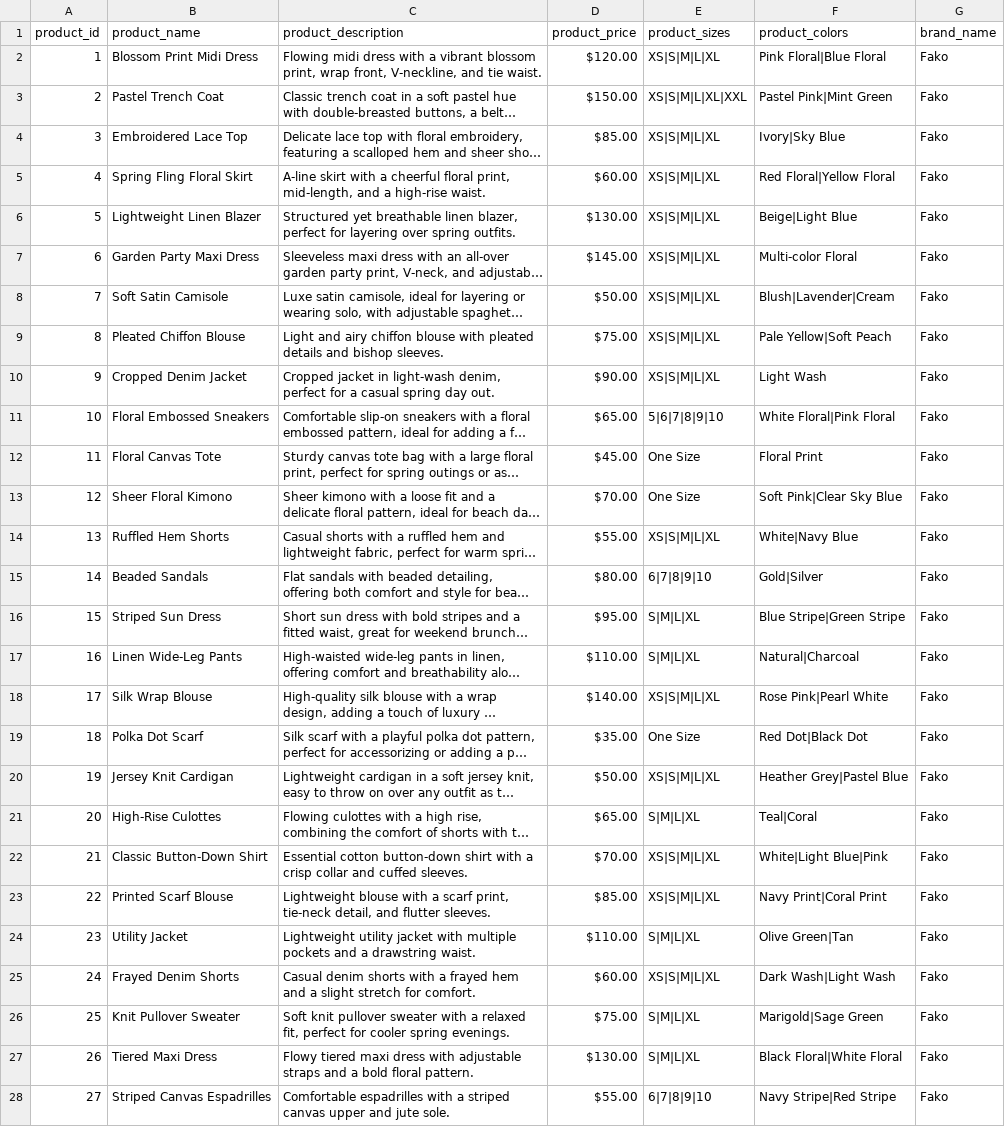
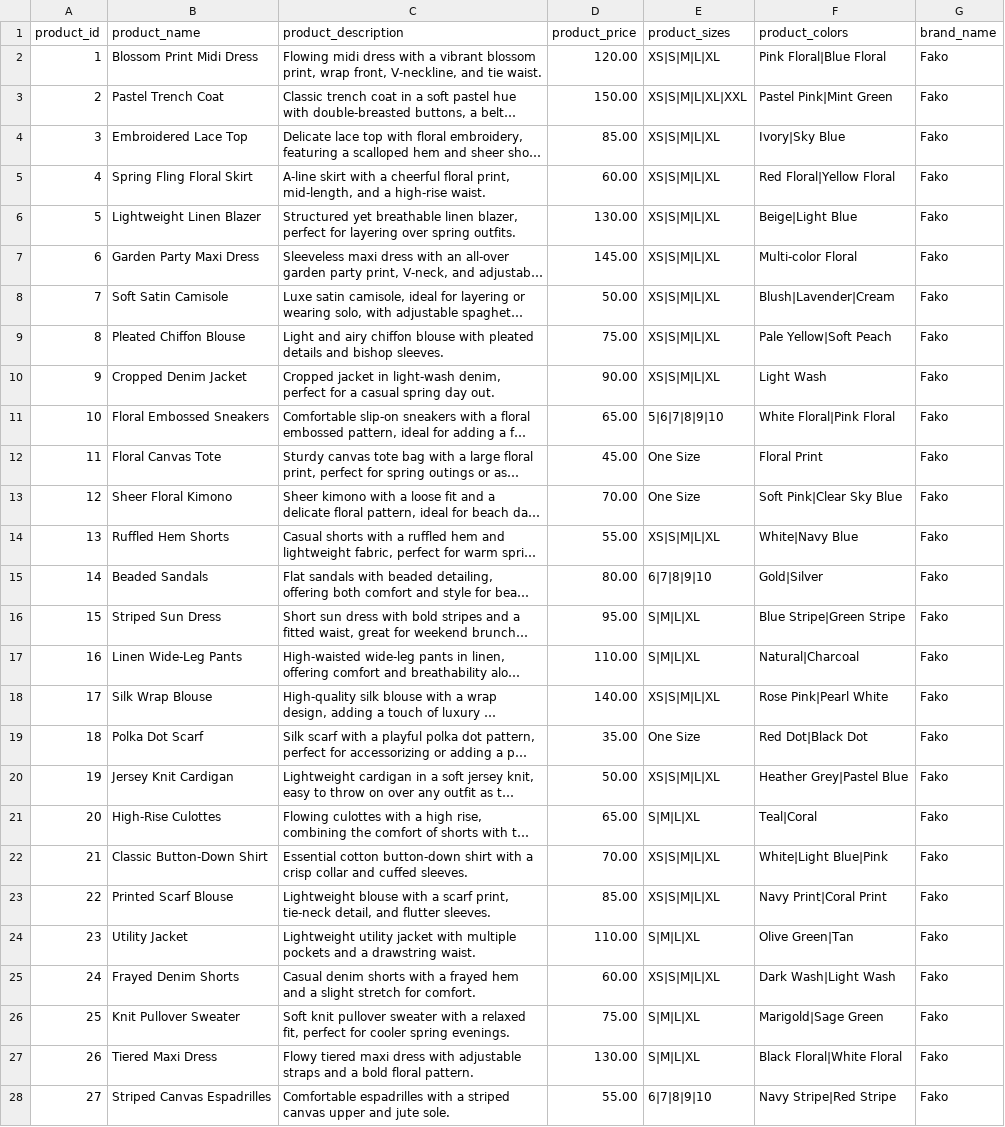
Before and after one commit to Fierce-Inc/eddy-proto-data, a CSV file: combined.csv, drawn as a sheet; only a part is shown; long unchanged cells end in …; the diff covers the shown part only; the diff names each change by its address in the sheet, - before the commit and + after, or states it on an @@ line.

Commit message:
Update combined.csv

```diff
--- a/combined.csv
+++ b/combined.csv
-D2 (product_price): $120.00
+D2 (product_price): 120.00
-D3 (product_price): $150.00
+D3 (product_price): 150.00
-D4 (product_price): $85.00
+D4 (product_price): 85.00
-D5 (product_price): $60.00
+D5 (product_price): 60.00
-D6 (product_price): $130.00
+D6 (product_price): 130.00
-D7 (product_price): $145.00
+D7 (product_price): 145.00
-D8 (product_price): $50.00
+D8 (product_price): 50.00
-D9 (product_price): $75.00
+D9 (product_price): 75.00
-D10 (product_price): $90.00
+D10 (product_price): 90.00
-D11 (product_price): $65.00
+D11 (product_price): 65.00
-D12 (product_price): $45.00
+D12 (product_price): 45.00
-D13 (product_price): $70.00
+D13 (product_price): 70.00
-D14 (product_price): $55.00
+D14 (product_price): 55.00
-D15 (product_price): $80.00
+D15 (product_price): 80.00
-D16 (product_price): $95.00
+D16 (product_price): 95.00
-D17 (product_price): $110.00
+D17 (product_price): 110.00
-D18 (product_price): $140.00
+D18 (product_price): 140.00
-D19 (product_price): $35.00
+D19 (product_price): 35.00
-D20 (product_price): $50.00
+D20 (product_price): 50.00
-D21 (product_price): $65.00
+D21 (product_price): 65.00
-D22 (product_price): $70.00
+D22 (product_price): 70.00
-D23 (product_price): $85.00
+D23 (product_price): 85.00
-D24 (product_price): $110.00
+D24 (product_price): 110.00
-D25 (product_price): $60.00
+D25 (product_price): 60.00
-D26 (product_price): $75.00
+D26 (product_price): 75.00
-D27 (product_price): $130.00
+D27 (product_price): 130.00
-D28 (product_price): $55.00
+D28 (product_price): 55.00
```
Also changed, not shown: 108 edited cells elsewhere in this file.
